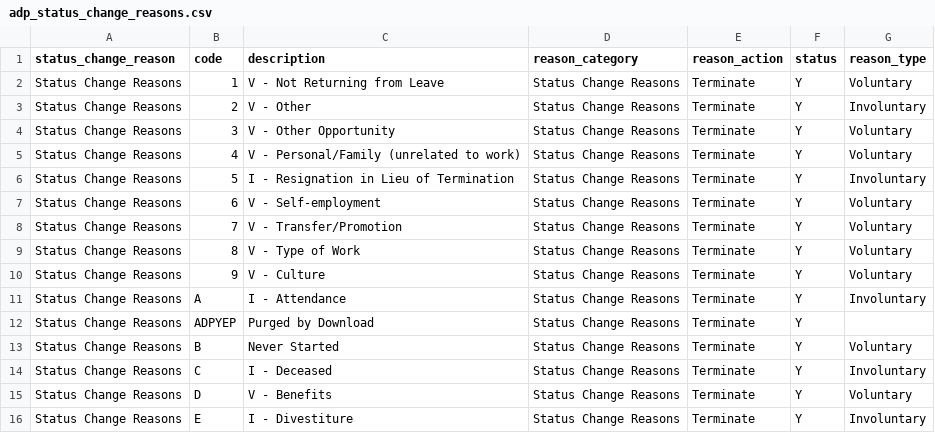
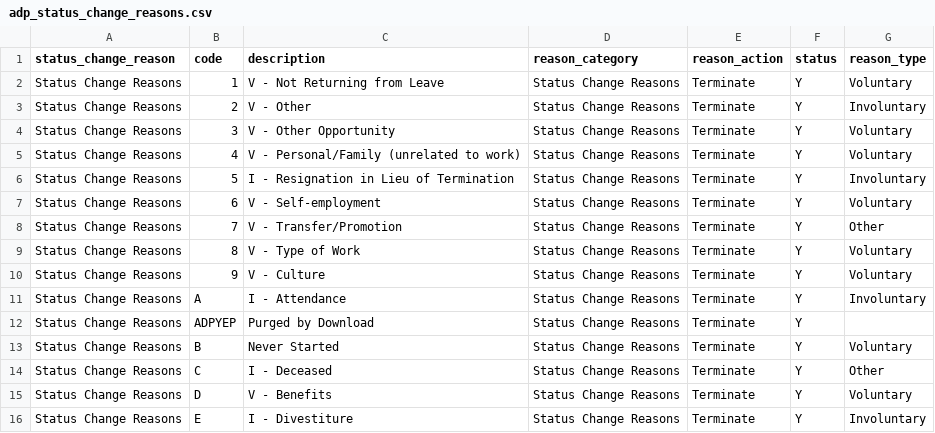
Before and after one commit to MWABrinnW/brinn-test, a CSV file: seeds/adp_status_change_reasons.csv, drawn as a sheet; only a part is shown.

Commit message:
updates adp_status_change_reasons per Kat

```diff
--- a/seeds/adp_status_change_reasons.csv
+++ b/seeds/adp_status_change_reasons.csv
@@ -7,3 +7,3 @@ Status Change Reasons,5,I - Resignation in Lieu of Termination,Status Change Rea
 Status Change Reasons,6,V - Self-employment,Status Change Reasons,Terminate,Y,Voluntary
-Status Change Reasons,7,V - Transfer/Promotion,Status Change Reasons,Terminate,Y,Voluntary
+Status Change Reasons,7,V - Transfer/Promotion,Status Change Reasons,Terminate,Y,Other
 Status Change Reasons,8,V - Type of Work,Status Change Reasons,Terminate,Y,Voluntary
@@ -13,3 +13,3 @@ Status Change Reasons,ADPYEP,Purged by Download,Status Change Reasons,Terminate,
 Status Change Reasons,B,Never Started,Status Change Reasons,Terminate,Y,Voluntary
-Status Change Reasons,C,I - Deceased,Status Change Reasons,Terminate,Y,Involuntary
+Status Change Reasons,C,I - Deceased,Status Change Reasons,Terminate,Y,Other
 Status Change Reasons,D,V - Benefits,Status Change Reasons,Terminate,Y,Voluntary
```
